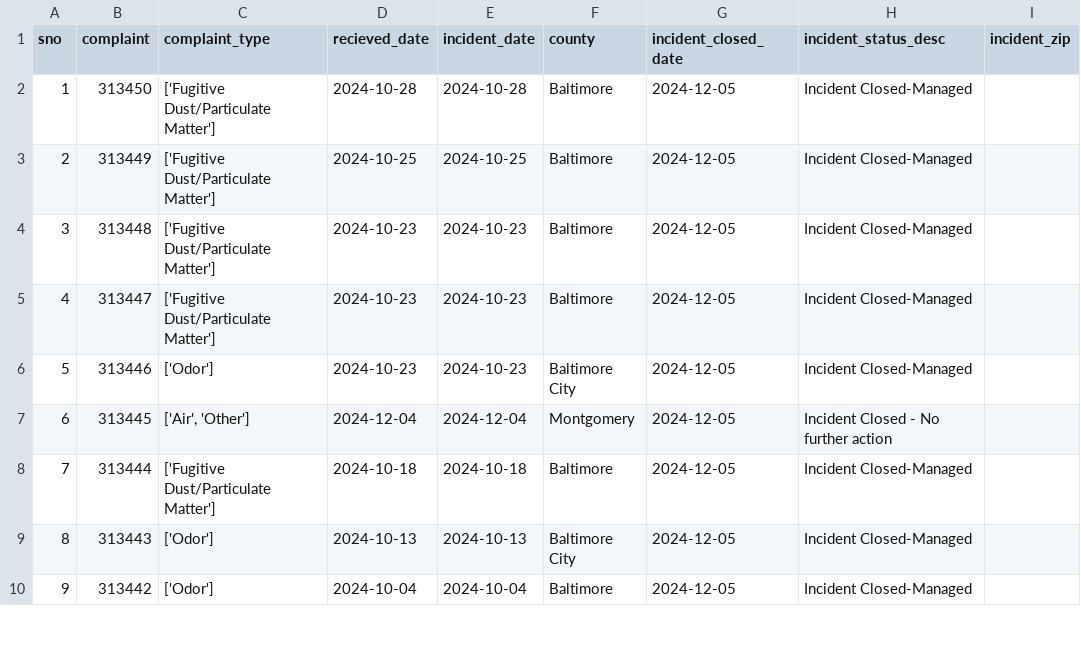
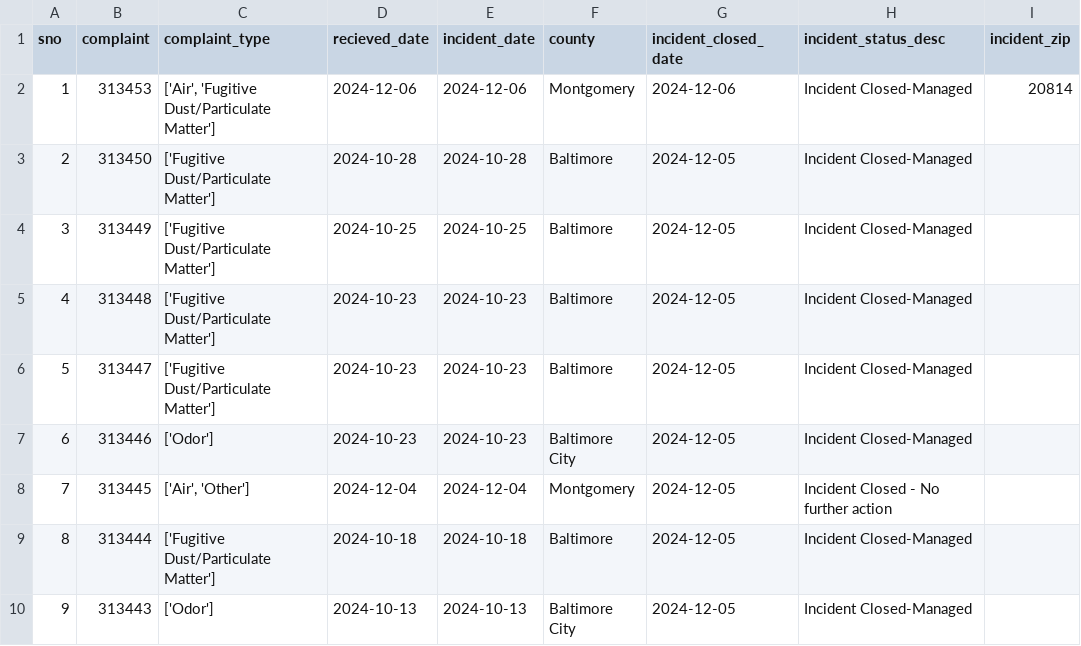
Before and after one commit to ktanner23/live-nicar-pipeline, a CSV file: exported_data/all_complaints.csv, drawn as a sheet; only a part is shown; the shorter side is filled out with more unchanged rows; addresses are those after the commit; the diff names each change by its address in the sheet, - before the commit and + after, or states it on an @@ line.

```diff
--- a/exported_data/all_complaints.csv
+++ b/exported_data/all_complaints.csv
+row 2: 1 | 313453 | ['Air', 'Fugitive Dust/Particulate Matter'] | 2024-12-06 | 2024-12-06 | Montgomery | 2024-12-06 | Incident Closed-Managed | 20814
@@ column A (sno) renumbered from row 3 down @@
```
Also changed, not shown: exported_data/complaint_type_frequency.csv, exported_data/county_frequency.csv, 1 other file.
